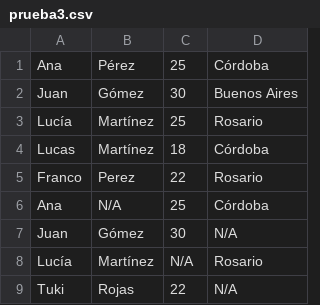
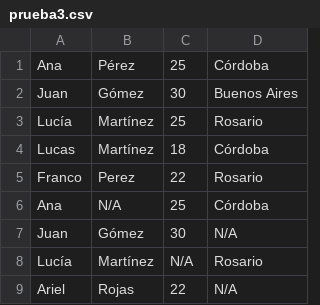
Before and after one commit to Jorge10192/algo1_grupo6, a CSV file: Trabajo Practico Final - Algo1/prueba3.csv, drawn as a sheet.

```diff
--- a/Trabajo Practico Final - Algo1/prueba3.csv
+++ b/Trabajo Practico Final - Algo1/prueba3.csv
@@ -8,2 +8,2 @@ Juan,Gómez,30,N/A
 Lucía,Martínez,N/A,Rosario
-Tuki,Rojas,22,N/A
+Ariel,Rojas,22,N/A
```
Also changed, not shown: 4 other files.
